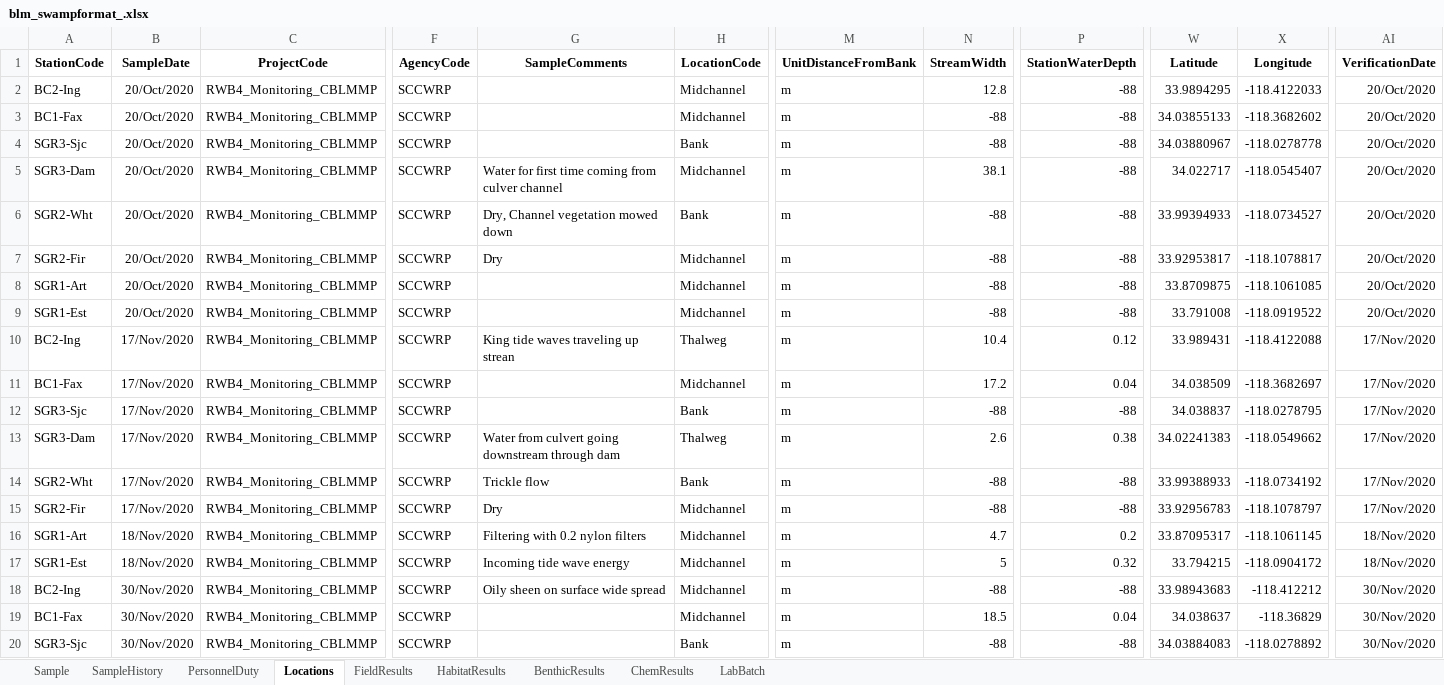
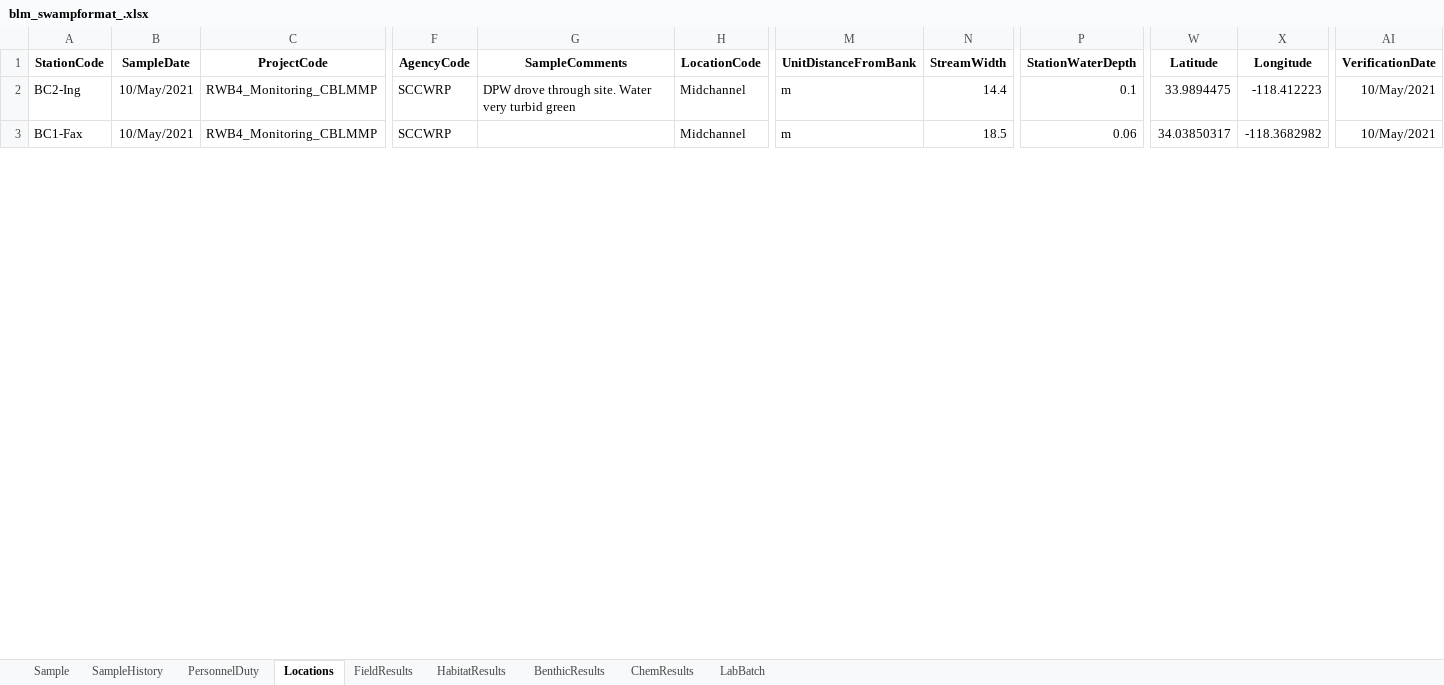
Before and after one commit to SCCWRP/BLM_data_reformatter, an Excel workbook: output/blm_swampformat_.xlsx, sheet Locations, drawn as a sheet; only a part is shown, gaps mark what is left out; values as stored, in another font and other column widths than the file's, no borders; removed rows and columns are numbered as before the commit, all else as after; rows hold the shown columns only; the diff covers the shown part only; the diff names each change by its address in the sheet, - before the commit and + after, or states it on an @@ line.

```diff
--- a/output/blm_swampformat_.xlsx (sheet Locations)
+++ b/output/blm_swampformat_.xlsx (sheet Locations)
-row 2: BC2-Ing | 20/Oct/2020 | RWB4_Monitoring_CBLMMP | SCCWRP |  | Midchannel | m | 12.8 | -88 | 33.9894295 | -118.4122033 | 20/Oct/2020
-row 3: BC1-Fax | 20/Oct/2020 | RWB4_Monitoring_CBLMMP | SCCWRP |  | Midchannel | m | -88 | -88 | 34.03855133 | -118.3682602 | 20/Oct/2020
-row 4: SGR3-Sjc | 20/Oct/2020 | RWB4_Monitoring_CBLMMP | SCCWRP |  | Bank | m | -88 | -88 | 34.03880967 | -118.0278778 | 20/Oct/2020
-row 5: SGR3-Dam | 20/Oct/2020 | RWB4_Monitoring_CBLMMP | SCCWRP | Water for first time coming from culver channel | Midchannel | m | 38.1 | -88 | 34.022717 | -118.0545407 | 20/Oct/2020
-row 6: SGR2-Wht | 20/Oct/2020 | RWB4_Monitoring_CBLMMP | SCCWRP | Dry, Channel vegetation mowed down | Bank | m | -88 | -88 | 33.99394933 | -118.0734527 | 20/Oct/2020
-row 7: SGR2-Fir | 20/Oct/2020 | RWB4_Monitoring_CBLMMP | SCCWRP | Dry | Midchannel | m | -88 | -88 | 33.92953817 | -118.1078817 | 20/Oct/2020
-row 8: SGR1-Art | 20/Oct/2020 | RWB4_Monitoring_CBLMMP | SCCWRP |  | Midchannel | m | -88 | -88 | 33.8709875 | -118.1061085 | 20/Oct/2020
-row 9: SGR1-Est | 20/Oct/2020 | RWB4_Monitoring_CBLMMP | SCCWRP |  | Midchannel | m | -88 | -88 | 33.791008 | -118.0919522 | 20/Oct/2020
-row 10: BC2-Ing | 17/Nov/2020 | RWB4_Monitoring_CBLMMP | SCCWRP | King tide waves traveling up strean | Thalweg | m | 10.4 | 0.12 | 33.989431 | -118.4122088 | 17/Nov/2020
-row 11: BC1-Fax | 17/Nov/2020 | RWB4_Monitoring_CBLMMP | SCCWRP |  | Midchannel | m | 17.2 | 0.04 | 34.038509 | -118.3682697 | 17/Nov/2020
-row 12: SGR3-Sjc | 17/Nov/2020 | RWB4_Monitoring_CBLMMP | SCCWRP |  | Bank | m | -88 | -88 | 34.038837 | -118.0278795 | 17/Nov/2020
-row 13: SGR3-Dam | 17/Nov/2020 | RWB4_Monitoring_CBLMMP | SCCWRP | Water from culvert going downstream through dam | Thalweg | m | 2.6 | 0.38 | 34.02241383 | -118.0549662 | 17/Nov/2020
-row 14: SGR2-Wht | 17/Nov/2020 | RWB4_Monitoring_CBLMMP | SCCWRP | Trickle flow | Bank | m | -88 | -88 | 33.99388933 | -118.0734192 | 17/Nov/2020
-row 15: SGR2-Fir | 17/Nov/2020 | RWB4_Monitoring_CBLMMP | SCCWRP | Dry | Midchannel | m | -88 | -88 | 33.92956783 | -118.1078797 | 17/Nov/2020
-row 16: SGR1-Art | 18/Nov/2020 | RWB4_Monitoring_CBLMMP | SCCWRP | Filtering with 0.2 nylon filters | Midchannel | m | 4.7 | 0.2 | 33.87095317 | -118.1061145 | 18/Nov/2020
-row 17: SGR1-Est | 18/Nov/2020 | RWB4_Monitoring_CBLMMP | SCCWRP | Incoming tide wave energy | Midchannel | m | 5 | 0.32 | 33.794215 | -118.0904172 | 18/Nov/2020
-B2:B3 (SampleDate): 30/Nov/2020
+B2:B3 (SampleDate): 10/May/2021
-G2 (SampleComments): Oily sheen on surface wide spread
+G2 (SampleComments): DPW drove through site. Water very turbid green
-N2 (StreamWidth): -88
+N2 (StreamWidth): 14.4
-P2 (StationWaterDepth): -88
+P2 (StationWaterDepth): 0.1
-W2 (Latitude): 33.98943683
+W2 (Latitude): 33.9894475
-X2 (Longitude): -118.412212
+X2 (Longitude): -118.412223
-AI2:AI3 (VerificationDate): 30/Nov/2020
+AI2:AI3 (VerificationDate): 10/May/2021
-P3 (StationWaterDepth): 0.04
+P3 (StationWaterDepth): 0.06
-W3 (Latitude): 34.038637
+W3 (Latitude): 34.03850317
-X3 (Longitude): -118.36829
+X3 (Longitude): -118.3682982
-row 20: SGR3-Sjc | 30/Nov/2020 | RWB4_Monitoring_CBLMMP | SCCWRP |  | Bank | m | -88 | -88 | 34.03884083 | -118.0278892 | 30/Nov/2020
```
Also changed, not shown: 19 removed rows and 162 edited cells elsewhere in this sheet, sheet FieldResults, sheet HabitatResults, sheet PersonnelDuty, sheet SampleHistory, sheet Sample, 4 other files.
